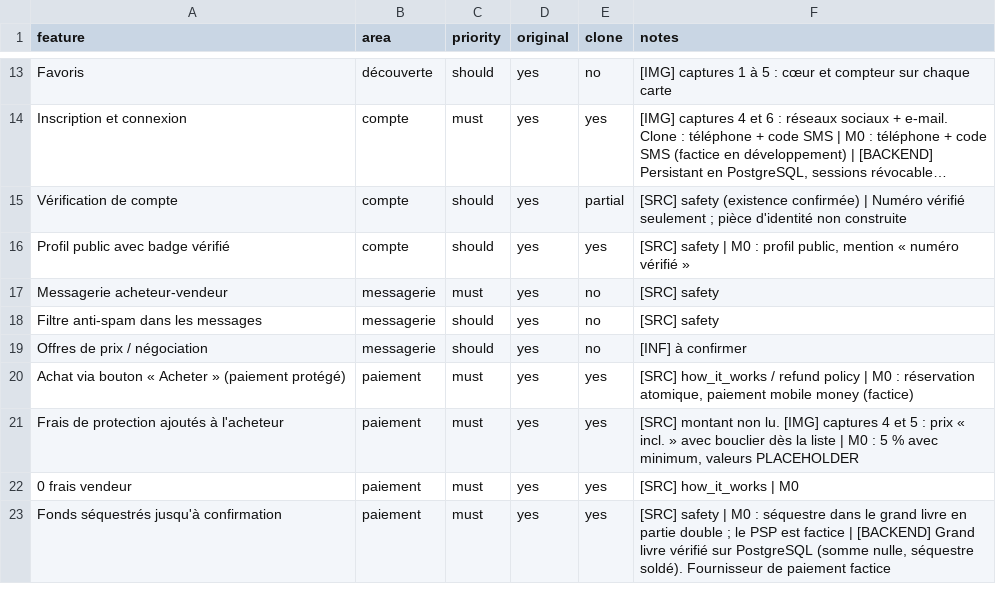
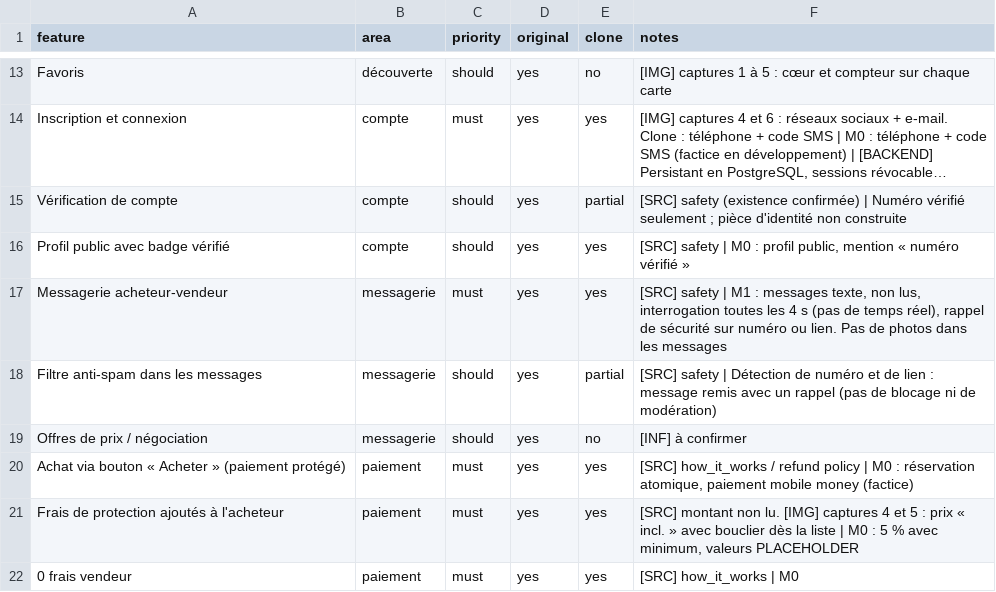
Before and after one commit to garciantumba395/Teka-na-pete-nionso, a CSV file: replica/features.csv, drawn as a sheet; only a part is shown, gaps mark what is left out; the shorter side is filled out with more unchanged rows; long unchanged cells end in ….

```diff
--- a/replica/features.csv
+++ b/replica/features.csv
@@ -16,4 +16,4 @@ Vérification de compte,compte,should,yes,partial,[SRC] safety (existence confir
 Profil public avec badge vérifié,compte,should,yes,yes,"[SRC] safety | M0 : profil public, mention « numéro vérifié »"
-Messagerie acheteur-vendeur,messagerie,must,yes,no,[SRC] safety
-Filtre anti-spam dans les messages,messagerie,should,yes,no,[SRC] safety
+Messagerie acheteur-vendeur,messagerie,must,yes,yes,"[SRC] safety | M1 : messages texte, non lus, interrogation toutes les 4 s (pas de temps réel), rappel de sécurité sur numéro ou lien. Pas de photos dans les messages"
+Filtre anti-spam dans les messages,messagerie,should,yes,partial,[SRC] safety | Détection de numéro et de lien : message remis avec un rappel (pas de blocage ni de modération)
 Offres de prix / négociation,messagerie,should,yes,no,[INF] à confirmer
```
Also changed, not shown: 21 other files.
